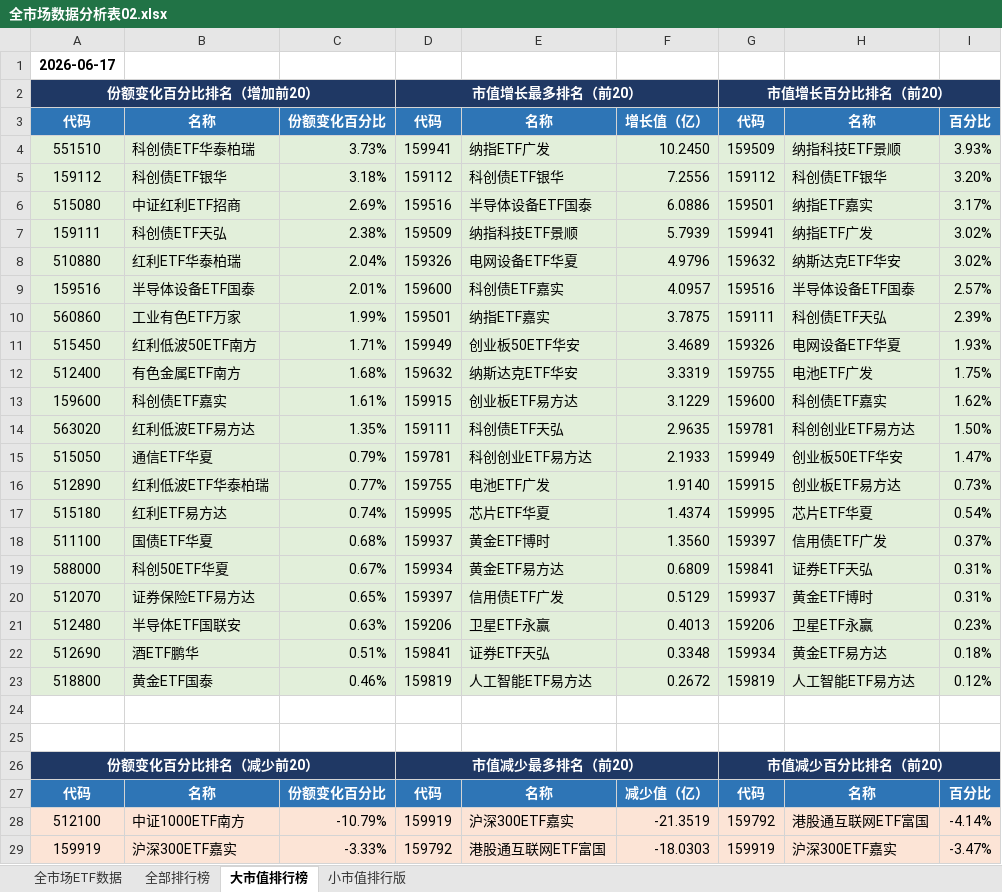
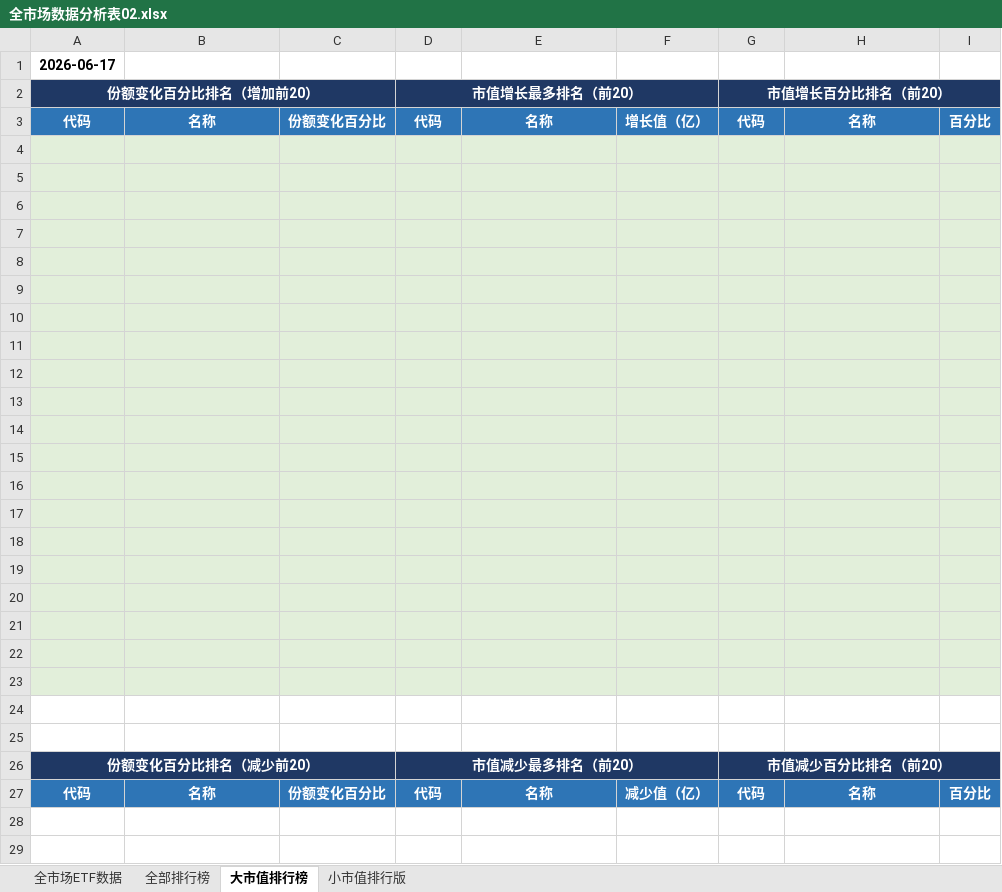
Before and after one commit to dagoushi003/dagoushi003.github.io, an Excel workbook: assets/posts/全市场数据分析表02.xlsx, sheet 大市值排行榜, drawn as a sheet; only a part is shown; values as stored, in another font and other column widths than the file's, no borders; the diff covers the shown part only; the diff names each change by its address in the sheet, - before the commit and + after, or states it on an @@ line.

```diff
--- a/assets/posts/全市场数据分析表02.xlsx (sheet 大市值排行榜)
+++ b/assets/posts/全市场数据分析表02.xlsx (sheet 大市值排行榜)
-row 4: 551510 | 科创债ETF华泰柏瑞 | 3.73% | 159941 | 纳指ETF广发 | 10.2450 | 159509 | 纳指科技ETF景顺 | 3.93%
+row 4: (empty)
-row 5: 159112 | 科创债ETF银华 | 3.18% | 159112 | 科创债ETF银华 | 7.2556 | 159112 | 科创债ETF银华 | 3.20%
+row 5: (empty)
-row 6: 515080 | 中证红利ETF招商 | 2.69% | 159516 | 半导体设备ETF国泰 | 6.0886 | 159501 | 纳指ETF嘉实 | 3.17%
+row 6: (empty)
-row 7: 159111 | 科创债ETF天弘 | 2.38% | 159509 | 纳指科技ETF景顺 | 5.7939 | 159941 | 纳指ETF广发 | 3.02%
+row 7: (empty)
-row 8: 510880 | 红利ETF华泰柏瑞 | 2.04% | 159326 | 电网设备ETF华夏 | 4.9796 | 159632 | 纳斯达克ETF华安 | 3.02%
+row 8: (empty)
-row 9: 159516 | 半导体设备ETF国泰 | 2.01% | 159600 | 科创债ETF嘉实 | 4.0957 | 159516 | 半导体设备ETF国泰 | 2.57%
+row 9: (empty)
-row 10: 560860 | 工业有色ETF万家 | 1.99% | 159501 | 纳指ETF嘉实 | 3.7875 | 159111 | 科创债ETF天弘 | 2.39%
+row 10: (empty)
-row 11: 515450 | 红利低波50ETF南方 | 1.71% | 159949 | 创业板50ETF华安 | 3.4689 | 159326 | 电网设备ETF华夏 | 1.93%
+row 11: (empty)
-row 12: 512400 | 有色金属ETF南方 | 1.68% | 159632 | 纳斯达克ETF华安 | 3.3319 | 159755 | 电池ETF广发 | 1.75%
+row 12: (empty)
-row 13: 159600 | 科创债ETF嘉实 | 1.61% | 159915 | 创业板ETF易方达 | 3.1229 | 159600 | 科创债ETF嘉实 | 1.62%
+row 13: (empty)
-row 14: 563020 | 红利低波ETF易方达 | 1.35% | 159111 | 科创债ETF天弘 | 2.9635 | 159781 | 科创创业ETF易方达 | 1.50%
+row 14: (empty)
-row 15: 515050 | 通信ETF华夏 | 0.79% | 159781 | 科创创业ETF易方达 | 2.1933 | 159949 | 创业板50ETF华安 | 1.47%
+row 15: (empty)
-row 16: 512890 | 红利低波ETF华泰柏瑞 | 0.77% | 159755 | 电池ETF广发 | 1.9140 | 159915 | 创业板ETF易方达 | 0.73%
+row 16: (empty)
-row 17: 515180 | 红利ETF易方达 | 0.74% | 159995 | 芯片ETF华夏 | 1.4374 | 159995 | 芯片ETF华夏 | 0.54%
+row 17: (empty)
-row 18: 511100 | 国债ETF华夏 | 0.68% | 159937 | 黄金ETF博时 | 1.3560 | 159397 | 信用债ETF广发 | 0.37%
+row 18: (empty)
-row 19: 588000 | 科创50ETF华夏 | 0.67% | 159934 | 黄金ETF易方达 | 0.6809 | 159841 | 证券ETF天弘 | 0.31%
+row 19: (empty)
-row 20: 512070 | 证券保险ETF易方达 | 0.65% | 159397 | 信用债ETF广发 | 0.5129 | 159937 | 黄金ETF博时 | 0.31%
+row 20: (empty)
-row 21: 512480 | 半导体ETF国联安 | 0.63% | 159206 | 卫星ETF永赢 | 0.4013 | 159206 | 卫星ETF永赢 | 0.23%
+row 21: (empty)
-row 22: 512690 | 酒ETF鹏华 | 0.51% | 159841 | 证券ETF天弘 | 0.3348 | 159934 | 黄金ETF易方达 | 0.18%
+row 22: (empty)
-row 23: 518800 | 黄金ETF国泰 | 0.46% | 159819 | 人工智能ETF易方达 | 0.2672 | 159819 | 人工智能ETF易方达 | 0.12%
+row 23: (empty)
-row 28: 512100 | 中证1000ETF南方 | -10.79% | 159919 | 沪深300ETF嘉实 | -21.3519 | 159792 | 港股通互联网ETF富国 | -4.14%
-row 29: 159919 | 沪深300ETF嘉实 | -3.33% | 159792 | 港股通互联网ETF富国 | -18.0303 | 159919 | 沪深300ETF嘉实 | -3.47%
```
Also changed, not shown: 18 removed rows elsewhere in this sheet, sheet 全市场ETF数据, sheet 全部排行榜, sheet 小市值排行版.
